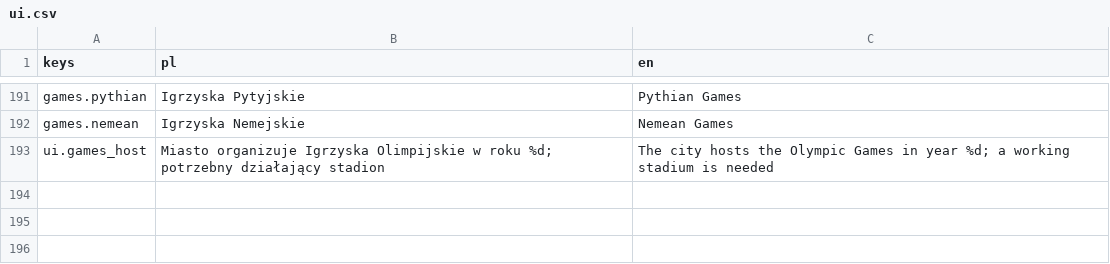
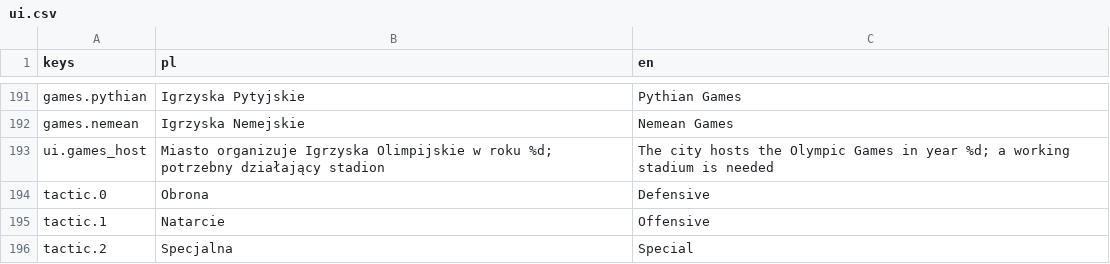
Before and after one commit to rembednarczyk/BogowieOlimpu, a CSV file: game/i18n/ui.csv, drawn as a sheet; only a part is shown, gaps mark what is left out; the diff names each change by its address in the sheet, - before the commit and + after, or states it on an @@ line.

```diff
--- a/game/i18n/ui.csv
+++ b/game/i18n/ui.csv
+row 194: tactic.0 | Obrona | Defensive
+row 195: tactic.1 | Natarcie | Offensive
+row 196: tactic.2 | Specjalna | Special
```
Also changed, not shown: 28 other files.
